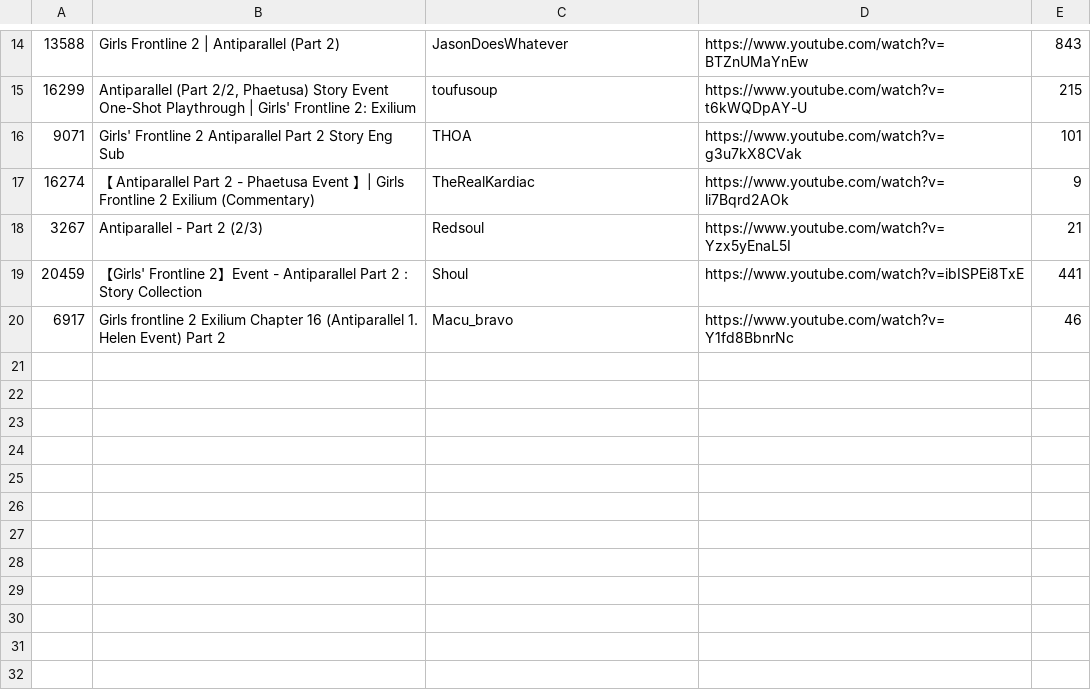
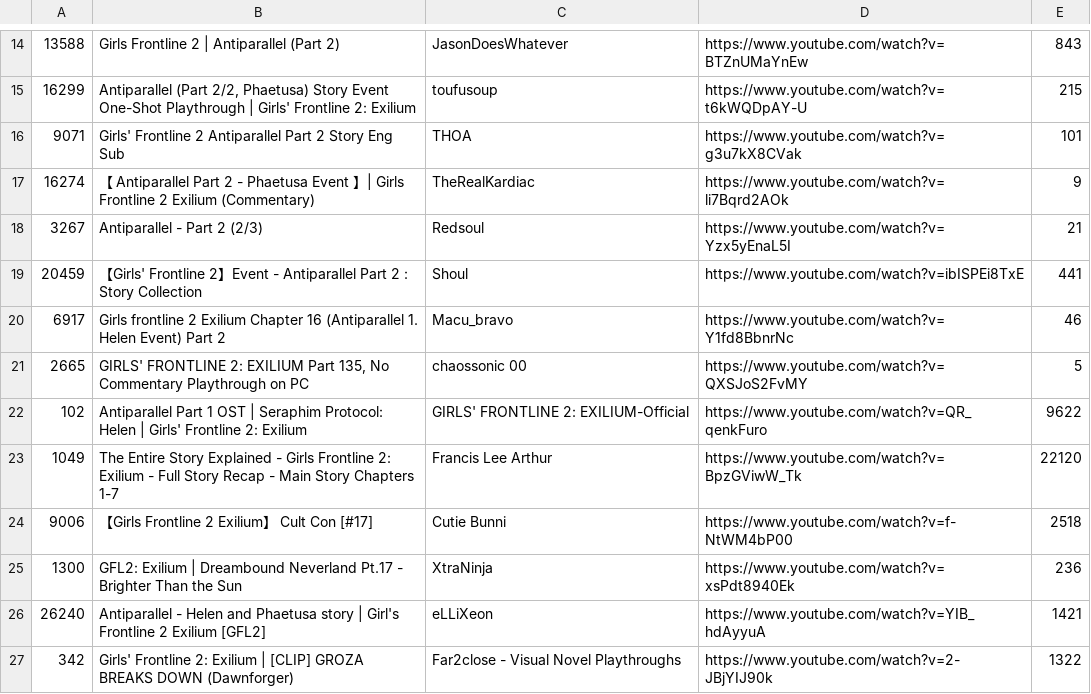
Before and after one commit to FichteFoll/gacha-game-story-length-analysis, a TSV file: girls-frontline-2/data/evidence/v4_Chapter_17.tsv, drawn as a sheet; only a part is shown, gaps mark what is left out; the diff names each change by its address in the sheet, - before the commit and + after, or states it on an @@ line.

```diff
--- a/girls-frontline-2/data/evidence/v4_Chapter_17.tsv
+++ b/girls-frontline-2/data/evidence/v4_Chapter_17.tsv
+row 21: 2665 | GIRLS' FRONTLINE 2: EXILIUM Part 135, No Commentary Playthrough on PC | chaossonic 00 | https://www.youtube.com/watch?v=QXSJoS2FvMY | 5
+row 22: 102 | Antiparallel Part 1 OST | Seraphim Protocol: Helen | Girls' Frontline 2: Exilium | GIRLS' FRONTLINE 2: EXILIUM-Official | https://www.youtube.com/watch?v=QR_qenkFuro | 9622
+row 23: 1049 | The Entire Story Explained - Girls Frontline 2: Exilium - Full Story Recap - Main Story Chapters 1-7 | Francis Lee Arthur | https://www.youtube.com/watch?v=BpzGViwW_Tk | 22120
+row 24: 9006 | 【Girls Frontline 2 Exilium】 Cult Con [#17] | Cutie Bunni | https://www.youtube.com/watch?v=f-NtWM4bP00 | 2518
+row 25: 1300 | GFL2: Exilium | Dreambound Neverland Pt.17 - Brighter Than the Sun | XtraNinja | https://www.youtube.com/watch?v=xsPdt8940Ek | 236
+row 26: 26240 | Antiparallel - Helen and Phaetusa story | Girl's Frontline 2 Exilium [GFL2] | eLLiXeon | https://www.youtube.com/watch?v=YIB_hdAyyuA | 1421
+row 27: 342 | Girls' Frontline 2: Exilium | [CLIP] GROZA BREAKS DOWN (Dawnforger) | Far2close - Visual Novel Playthroughs | https://www.youtube.com/watch?v=2-JBjYIJ90k | 1322
```
Also changed, not shown: girls-frontline-2/data/evidence/v5_Chapter_18.tsv, girls-frontline-2/data/evidence/v5_Chapter_19.tsv, 12 other files.
